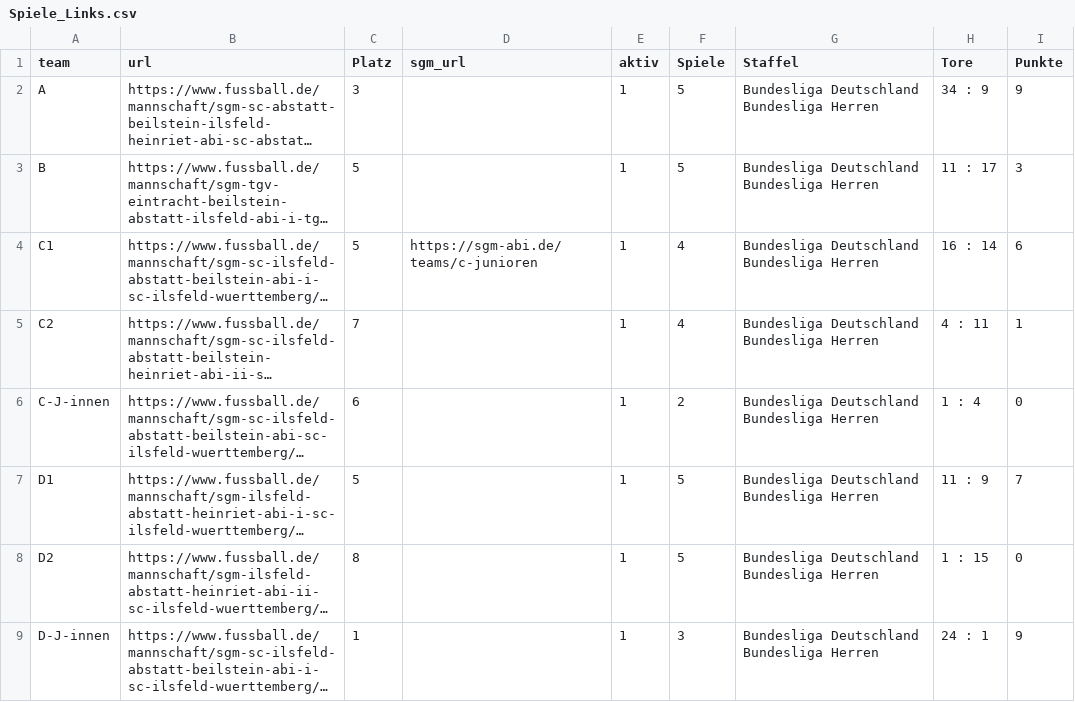
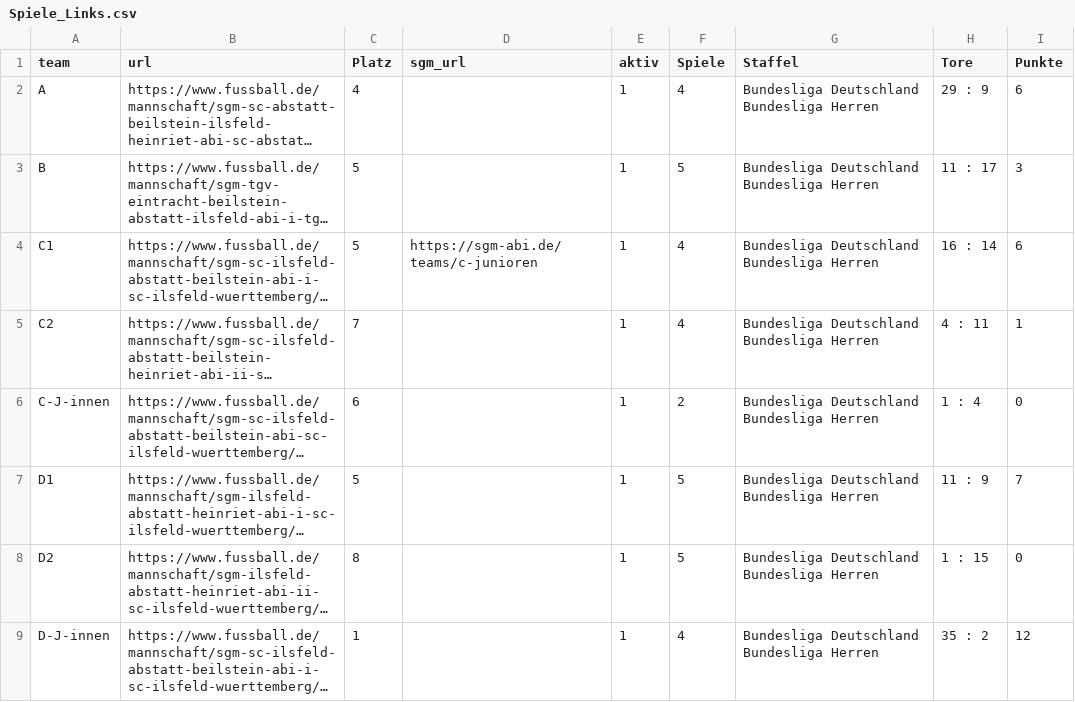
Before and after one commit to sgm-abi/fussball-widgets, a CSV file: scripts/Spiele_Links.csv, drawn as a sheet; long unchanged cells end in …; the diff names each change by its address in the sheet, - before the commit and + after, or states it on an @@ line.

```diff
--- a/scripts/Spiele_Links.csv
+++ b/scripts/Spiele_Links.csv
-C2 (Platz): 3
+C2 (Platz): 4
-F2 (Spiele): 5
+F2 (Spiele): 4
-H2 (Tore): 34 : 9
+H2 (Tore): 29 : 9
-I2 (Punkte): 9
+I2 (Punkte): 6
-F9 (Spiele): 3
+F9 (Spiele): 4
-H9 (Tore): 24 : 1
+H9 (Tore): 35 : 2
-I9 (Punkte): 9
+I9 (Punkte): 12
```
Also changed, not shown: 18 other files.
